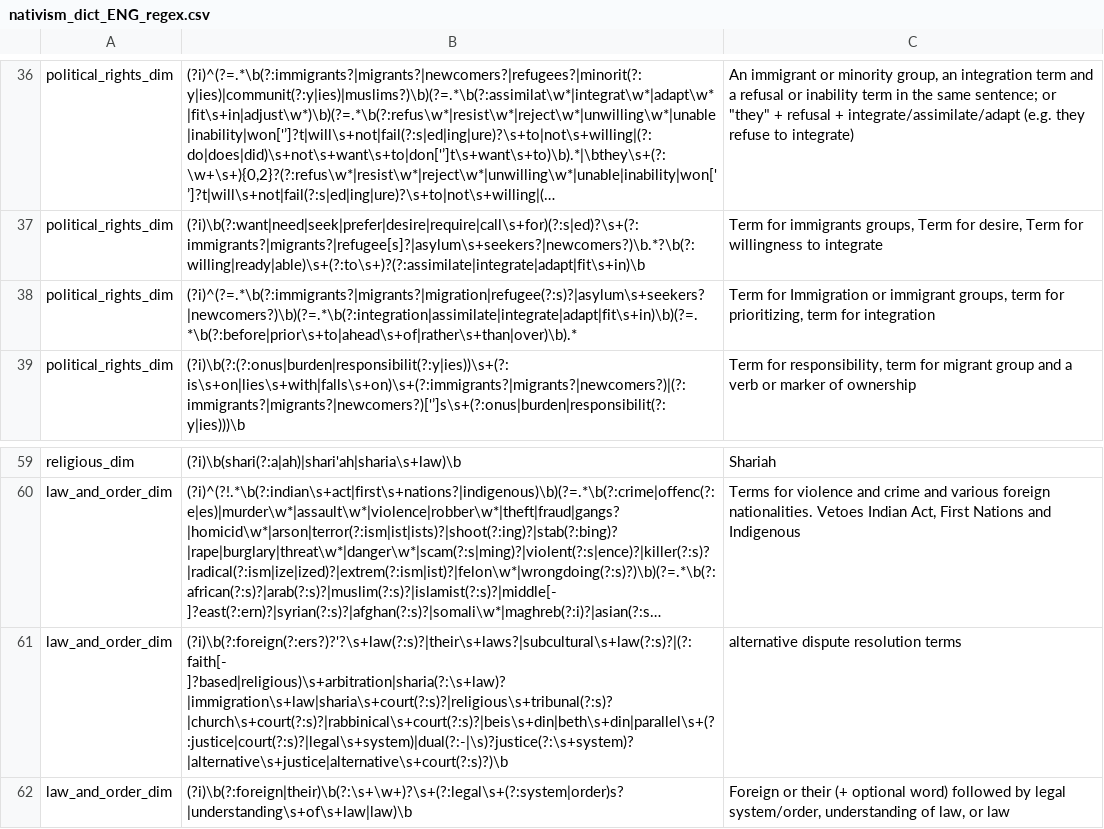
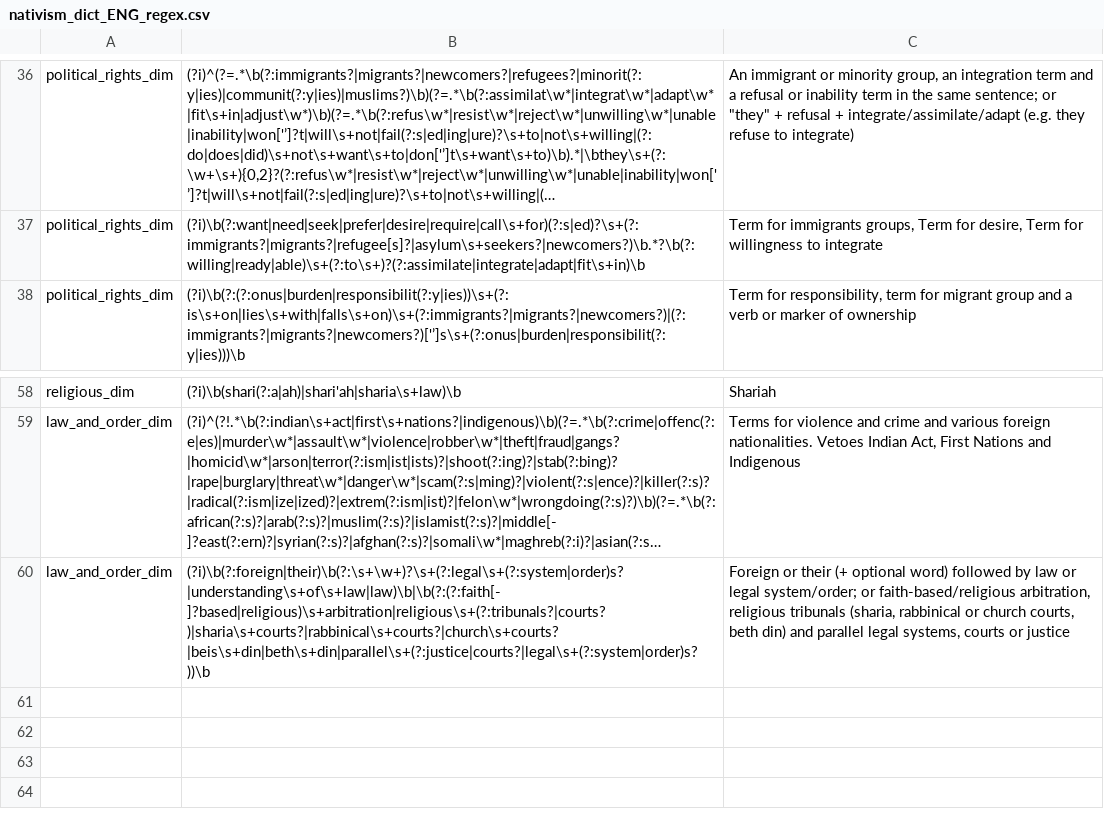
Before and after one commit to Laurempirique/nativism-canada-lexical-dictionaries, a CSV file: nativism_dict_ENG_regex.csv, drawn as a sheet; only a part is shown, gaps mark what is left out; long unchanged cells end in …; removed rows and columns are numbered as before the commit, all else as after; the diff names each change by its address in the sheet, - before the commit and + after, or states it on an @@ line.

Commit message:
ENG: delete L38 (integration priority); merge L61 into L62 (religious arbitration, tribunals, parallel legal systems)

```diff
--- a/nativism_dict_ENG_regex.csv
+++ b/nativism_dict_ENG_regex.csv
-row 38: political_rights_dim | (?i)^(?=.*\b(?:immigrants?|migrants?|migration|refugee(?:s)?|asylum\s+seekers?|newcomers?)\b)(?=.*\b(?:integration|assimilate|integrate|adapt|fit\s+in)\b)(?=.*\b(?:before|prior\s+to|ahead\s+of|rather\s+than|over)\b).* | Term for Immigration or immigrant groups, term for prioritizing, term for integration
-row 61: law_and_order_dim | (?i)\b(?:foreign(?:ers?)?'?\s+law(?:s)?|their\s+laws?|subcultural\s+law(?:s)?|(?:faith[- ]?based|religious)\s+arbitration|sharia(?:\s+law)?|immigration\s+law|sharia\s+court(?:s)?|religious\s+tribunal(?:s)?|church\s+court(?:s)?|rabbinical\s+court(?:s)?|beis\s+din|beth\s+din|parallel\s+(?:justice|court(?:s)?|legal\s+system)|dual(?:-|\s)?justice(?:\s+system)?|alternative\s+justice|alternative\s+court(?:s)?)\b | alternative dispute resolution terms
-B60: (?i)\b(?:foreign|their)\b(?:\s+\w+)?\s+(?:legal\s+(?:system|order)s?|understanding\s+of\s+law|law)\b
+B60: (?i)\b(?:foreign|their)\b(?:\s+\w+)?\s+(?:legal\s+(?:system|order)s?|understanding\s+of\s+law|law)\b|\b(?:(?:faith[- ]?based|religious)\s+arbitration|religious\s+(?:tribunals?|courts?)|sharia\s+courts?|rabbinical\s+courts?|church\s+courts?|beis\s+din|beth\s+din|parallel\s+(?:justice|courts?|legal\s+(?:system|order)s?))\b
-C60: …followed by legal system/order, understanding of law, or law
+C60: …followed by law or legal system/order; or faith-based/religious arbitration, religious tribunals (sharia, rabbinical or church courts, beth din) and parallel legal systems, courts or justice
```
